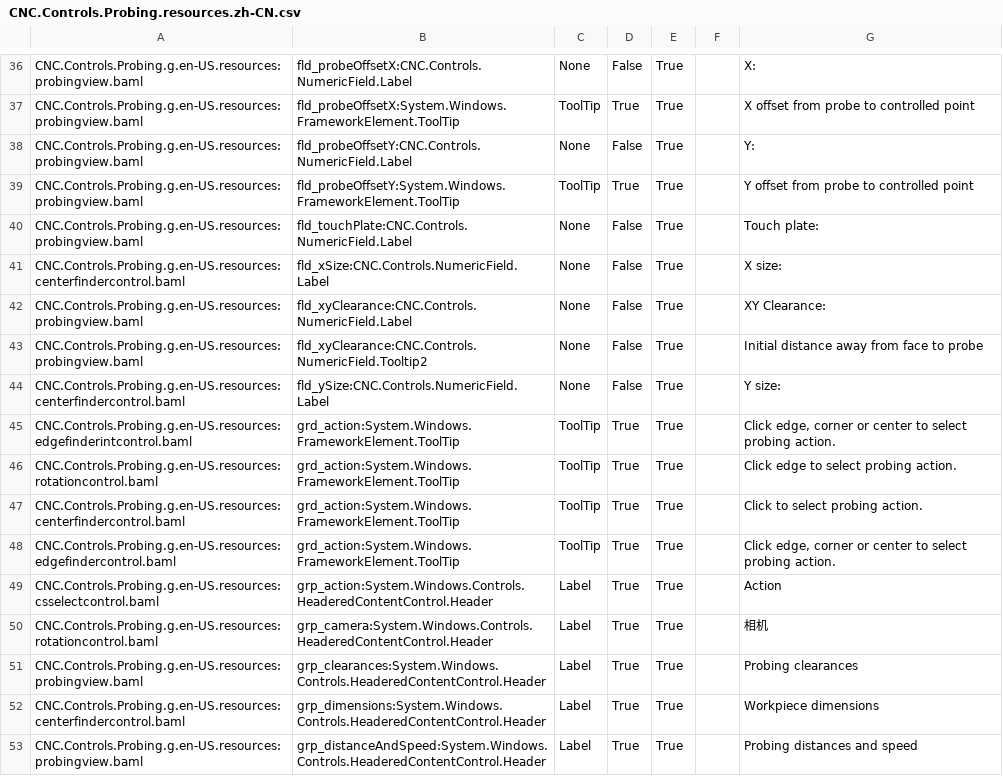
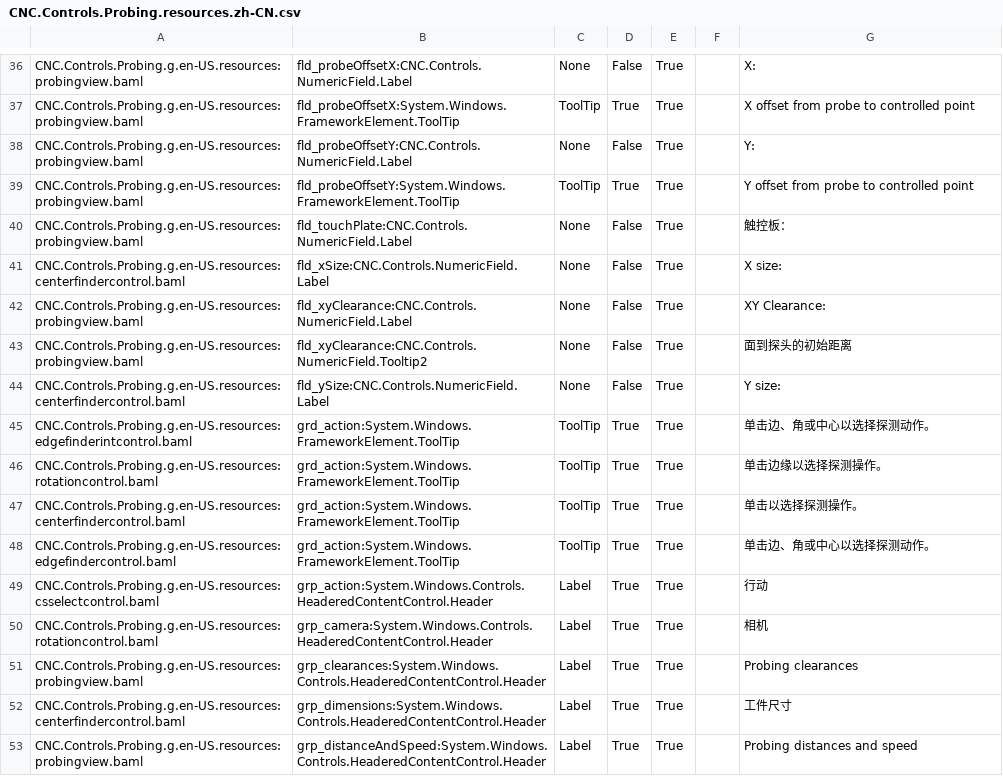
Before and after one commit to terjeio/ioSender, a CSV file: Locale/zh-CN/csv/CNC.Controls.Probing.resources.zh-CN.csv, drawn as a sheet; only a part is shown, gaps mark what is left out; the diff covers the shown part only.

```diff
--- a/Locale/zh-CN/csv/CNC.Controls.Probing.resources.zh-CN.csv
+++ b/Locale/zh-CN/csv/CNC.Controls.Probing.resources.zh-CN.csv
@@ -39,15 +39,15 @@ CNC.Controls.Probing.g.en-US.resources:probingview.baml,fld_probeOffsetY:CNC.Con
 CNC.Controls.Probing.g.en-US.resources:probingview.baml,fld_probeOffsetY:System.Windows.FrameworkElement.ToolTip,ToolTip,True,True,,Y offset from probe to controlled point
-CNC.Controls.Probing.g.en-US.resources:probingview.baml,fld_touchPlate:CNC.Controls.NumericField.Label,None,False,True,,Touch plate:
+CNC.Controls.Probing.g.en-US.resources:probingview.baml,fld_touchPlate:CNC.Controls.NumericField.Label,None,False,True,,触控板：
 CNC.Controls.Probing.g.en-US.resources:centerfindercontrol.baml,fld_xSize:CNC.Controls.NumericField.Label,None,False,True,,X size:
 CNC.Controls.Probing.g.en-US.resources:probingview.baml,fld_xyClearance:CNC.Controls.NumericField.Label,None,False,True,,XY Clearance:
-CNC.Controls.Probing.g.en-US.resources:probingview.baml,fld_xyClearance:CNC.Controls.NumericField.Tooltip2,None,False,True,,Initial distance away from face to probe
+CNC.Controls.Probing.g.en-US.resources:probingview.baml,fld_xyClearance:CNC.Controls.NumericField.Tooltip2,None,False,True,,面到探头的初始距离
 CNC.Controls.Probing.g.en-US.resources:centerfindercontrol.baml,fld_ySize:CNC.Controls.NumericField.Label,None,False,True,,Y size:
-CNC.Controls.Probing.g.en-US.resources:edgefinderintcontrol.baml,grd_action:System.Windows.FrameworkElement.ToolTip,ToolTip,True,True,,"Click edge, corner or center to select probing action."
-CNC.Controls.Probing.g.en-US.resources:rotationcontrol.baml,grd_action:System.Windows.FrameworkElement.ToolTip,ToolTip,True,True,,Click edge to select probing action.
-CNC.Controls.Probing.g.en-US.resources:centerfindercontrol.baml,grd_action:System.Windows.FrameworkElement.ToolTip,ToolTip,True,True,,Click to select probing action.
-CNC.Controls.Probing.g.en-US.resources:edgefindercontrol.baml,grd_action:System.Windows.FrameworkElement.ToolTip,ToolTip,True,True,,"Click edge, corner or center to select probing action."
-CNC.Controls.Probing.g.en-US.resources:csselectcontrol.baml,grp_action:System.Windows.Controls.HeaderedContentControl.Header,Label,True,True,,Action
+CNC.Controls.Probing.g.en-US.resources:edgefinderintcontrol.baml,grd_action:System.Windows.FrameworkElement.ToolTip,ToolTip,True,True,,单击边、角或中心以选择探测动作。
+CNC.Controls.Probing.g.en-US.resources:rotationcontrol.baml,grd_action:System.Windows.FrameworkElement.ToolTip,ToolTip,True,True,,单击边缘以选择探测操作。
+CNC.Controls.Probing.g.en-US.resources:centerfindercontrol.baml,grd_action:System.Windows.FrameworkElement.ToolTip,ToolTip,True,True,,单击以选择探测操作。
+CNC.Controls.Probing.g.en-US.resources:edgefindercontrol.baml,grd_action:System.Windows.FrameworkElement.ToolTip,ToolTip,True,True,,单击边、角或中心以选择探测动作。
+CNC.Controls.Probing.g.en-US.resources:csselectcontrol.baml,grp_action:System.Windows.Controls.HeaderedContentControl.Header,Label,True,True,,行动
 CNC.Controls.Probing.g.en-US.resources:rotationcontrol.baml,grp_camera:System.Windows.Controls.HeaderedContentControl.Header,Label,True,True,,相机
 CNC.Controls.Probing.g.en-US.resources:probingview.baml,grp_clearances:System.Windows.Controls.HeaderedContentControl.Header,Label,True,True,,Probing clearances
-CNC.Controls.Probing.g.en-US.resources:centerfindercontrol.baml,grp_dimensions:System.Windows.Controls.HeaderedContentControl.Header,Label,True,True,,Workpiece dimensions
+CNC.Controls.Probing.g.en-US.resources:centerfindercontrol.baml,grp_dimensions:System.Windows.Controls.HeaderedContentControl.Header,Label,True,True,,工件尺寸
 CNC.Controls.Probing.g.en-US.resources:probingview.baml,grp_distanceAndSpeed:System.Windows.Controls.HeaderedContentControl.Header,Label,True,True,,Probing distances and speed
```
Also changed, not shown: 63 edited cells elsewhere in this file, Locale/zh-CN/csv/CNC.Controls.Viewer.resources.zh-CN.csv, Locale/zh-CN/csv/CNC.Controls.WPF.resources.zh-CN.csv, 26 other files.
